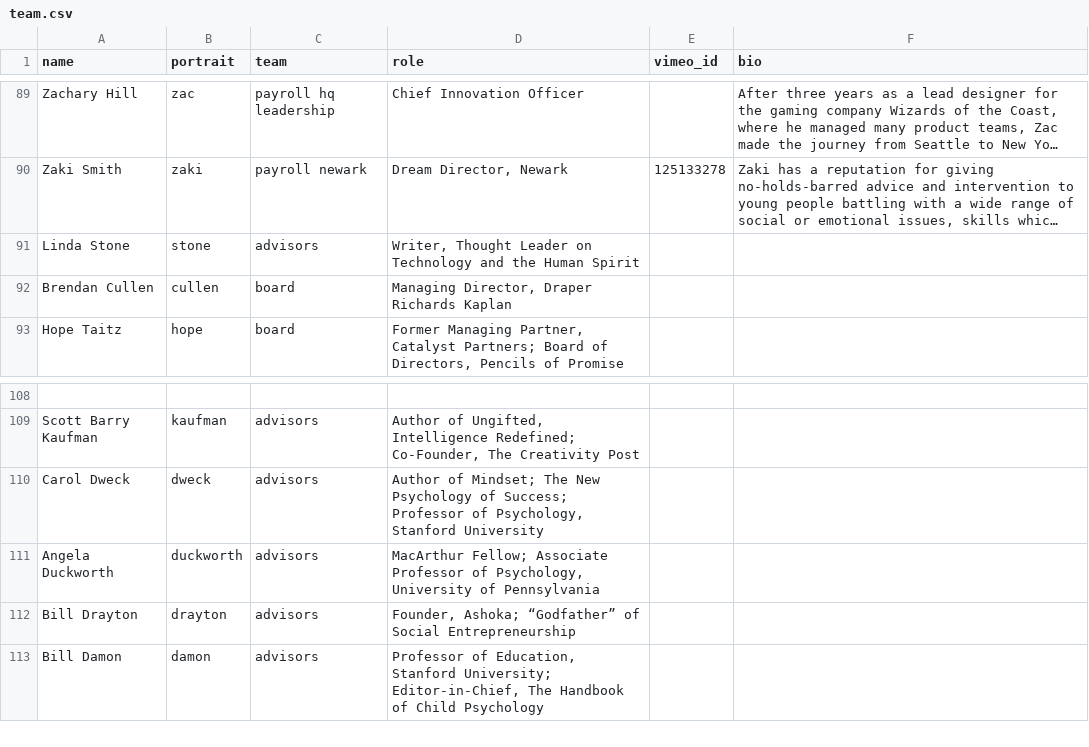
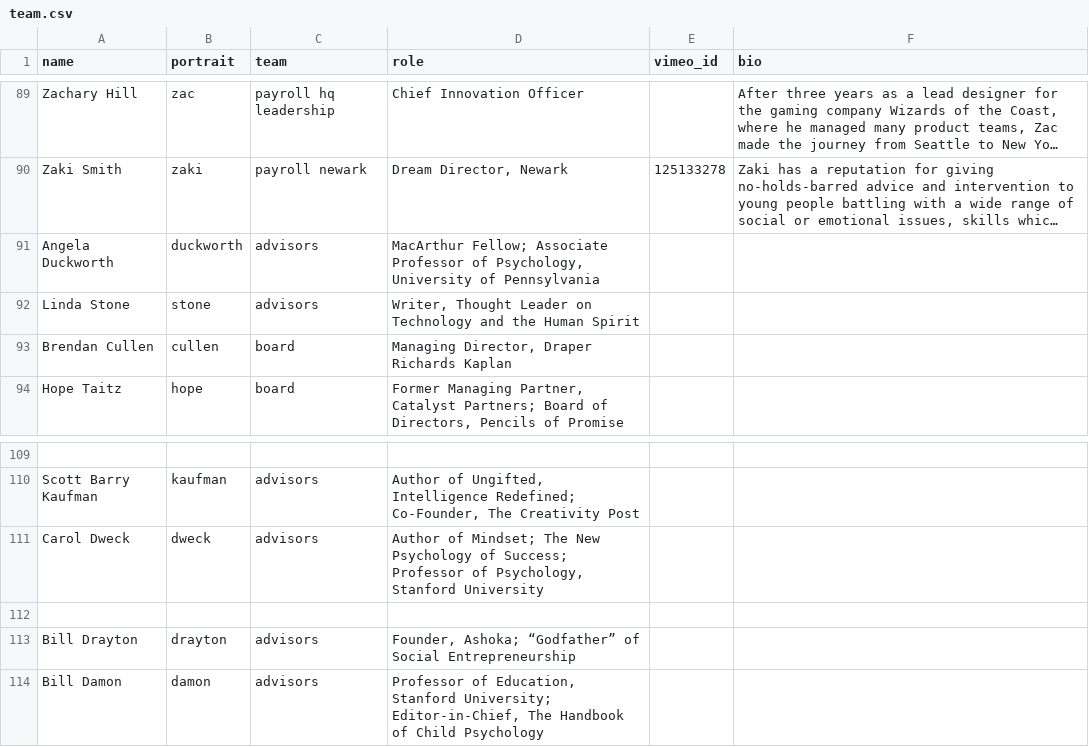
Before and after one commit to maggit/futureproject.github.com, a CSV file: _data/team.csv, drawn as a sheet; only a part is shown, gaps mark what is left out; long unchanged cells end in …; addresses are those after the commit; the diff names each change by its address in the sheet, - before the commit and + after, or states it on an @@ line.

Commit message:
Moved Angela Duckworth

```diff
--- a/_data/team.csv
+++ b/_data/team.csv
+row 91: Angela Duckworth | duckworth | advisors | MacArthur Fellow; Associate Professor of Psychology, University of Pennsylvania
-row 112: Angela Duckworth | duckworth | advisors | MacArthur Fellow; Associate Professor of Psychology, University of Pennsylvania
+row 112: (empty)
```
